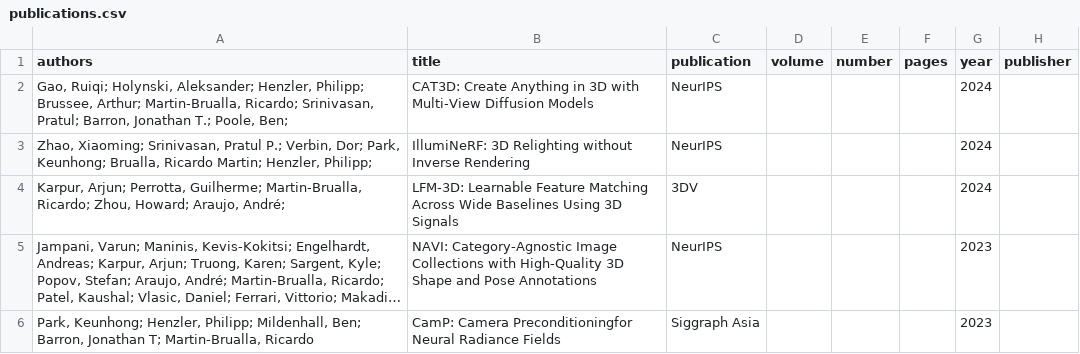
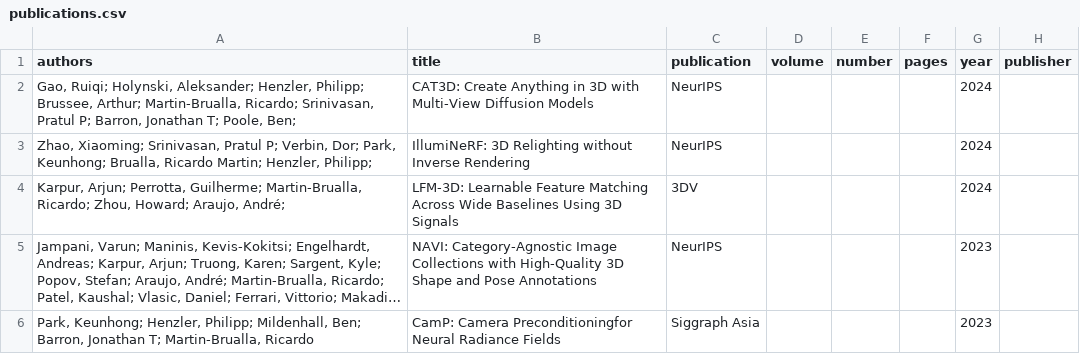
Before and after one commit to rmbrualla/rmbrualla.github.io, a CSV file: _data/publications.csv, drawn as a sheet; only a part is shown; long unchanged cells end in …; the diff names each change by its address in the sheet, - before the commit and + after, or states it on an @@ line.

Commit message:
fix names

```diff
--- a/_data/publications.csv
+++ b/_data/publications.csv
-A2 (authors): …Ricardo; Srinivasan, Pratul; Barron, Jonathan T.; Poole, Ben;
+A2 (authors): …Ricardo; Srinivasan, Pratul P; Barron, Jonathan T; Poole, Ben;
-A3 (authors): …Srinivasan, Pratul P.; Verbin, Dor;…
+A3 (authors): …Srinivasan, Pratul P; Verbin, Dor;…
```
